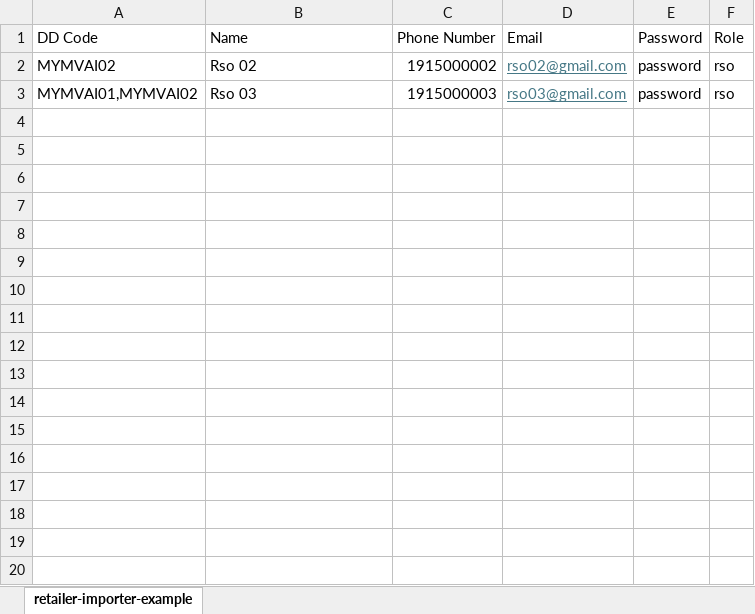
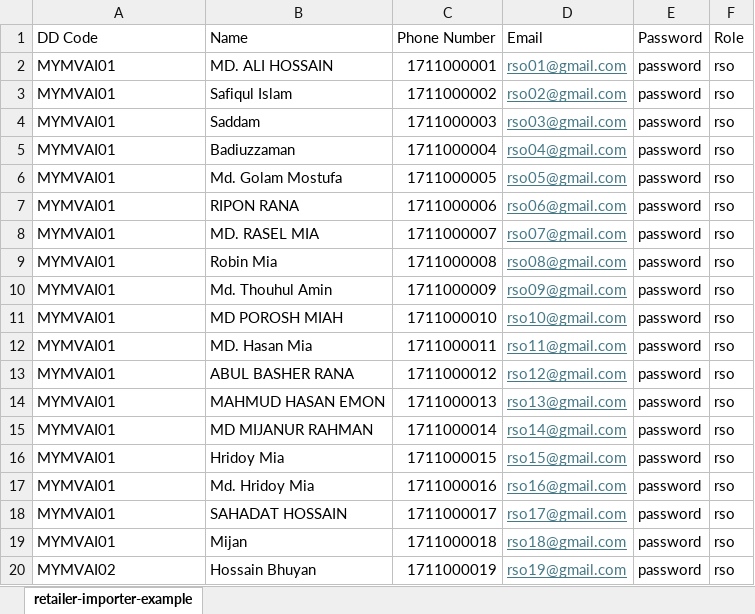
Before and after one commit to esi-enstudio/bdhms-filament, an Excel workbook: storage/app/public/download-sample-file/sample-users-list.xlsx, sheet retailer-importer-example, drawn as a sheet; only a part is shown; values as stored, in another font and other column widths than the file's, no borders; conditional formats not drawn; addresses are those after the commit; the diff covers the shown part only; the diff names each change by its address in the sheet, - before the commit and + after, or states it on an @@ line.

```diff
--- a/storage/app/public/download-sample-file/sample-users-list.xlsx (sheet retailer-importer-example)
+++ b/storage/app/public/download-sample-file/sample-users-list.xlsx (sheet retailer-importer-example)
+row 2: MYMVAI01 | MD. ALI HOSSAIN | 1711000001 | rso01@gmail.com | password | rso
-A3 (DD Code): MYMVAI02
+A3 (DD Code): MYMVAI01
-B3 (Name): Rso 02
+B3 (Name): Safiqul Islam
-C3 (Phone Number): 1915000002
+C3 (Phone Number): 1711000002
-A4 (DD Code): MYMVAI01,MYMVAI02
+A4 (DD Code): MYMVAI01
-B4 (Name): Rso 03
+B4 (Name): Saddam
-C4 (Phone Number): 1915000003
+C4 (Phone Number): 1711000003
+row 5: MYMVAI01 | Badiuzzaman | 1711000004 | rso04@gmail.com | password | rso
+row 6: MYMVAI01 | Md. Golam Mostufa | 1711000005 | rso05@gmail.com | password | rso
+row 7: MYMVAI01 | RIPON RANA | 1711000006 | rso06@gmail.com | password | rso
+row 8: MYMVAI01 | MD. RASEL MIA | 1711000007 | rso07@gmail.com | password | rso
+row 9: MYMVAI01 | Robin Mia | 1711000008 | rso08@gmail.com | password | rso
+row 10: MYMVAI01 | Md. Thouhul Amin | 1711000009 | rso09@gmail.com | password | rso
+row 11: MYMVAI01 | MD POROSH MIAH | 1711000010 | rso10@gmail.com | password | rso
+row 12: MYMVAI01 | MD. Hasan Mia | 1711000011 | rso11@gmail.com | password | rso
+row 13: MYMVAI01 | ABUL BASHER RANA | 1711000012 | rso12@gmail.com | password | rso
+row 14: MYMVAI01 | MAHMUD HASAN EMON | 1711000013 | rso13@gmail.com | password | rso
+row 15: MYMVAI01 | MD MIJANUR RAHMAN | 1711000014 | rso14@gmail.com | password | rso
+row 16: MYMVAI01 | Hridoy Mia | 1711000015 | rso15@gmail.com | password | rso
+row 17: MYMVAI01 | Md. Hridoy Mia | 1711000016 | rso16@gmail.com | password | rso
+row 18: MYMVAI01 | SAHADAT HOSSAIN | 1711000017 | rso17@gmail.com | password | rso
+row 19: MYMVAI01 | Mijan | 1711000018 | rso18@gmail.com | password | rso
+row 20: MYMVAI02 | Hossain Bhuyan | 1711000019 | rso19@gmail.com | password | rso
```
Also changed, not shown: 10 added rows elsewhere in this sheet, public/storage/download-sample-file/sample-retailer-list.xlsx, storage/app/public/download-sample-file/rso-sample.xlsx, 28 other files.
